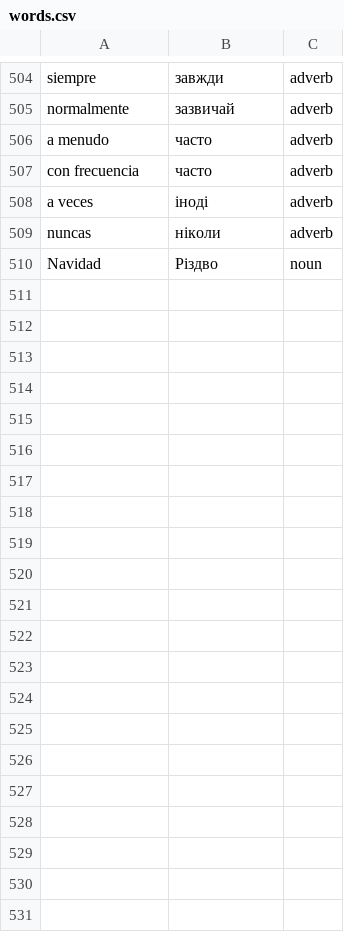
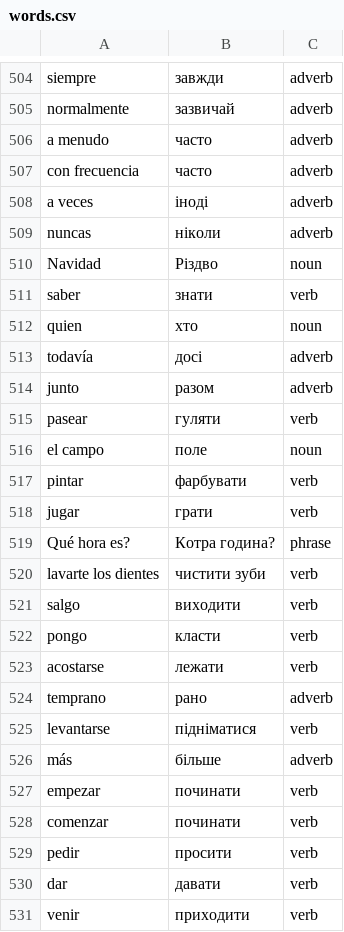
Before and after one commit to Alexander778/spanishquiz, a CSV file: words.csv, drawn as a sheet; only a part is shown, gaps mark what is left out.

Commit message:
update words

```diff
--- a/words.csv
+++ b/words.csv
@@ -510 +510,22 @@ nuncas,ніколи,adverb
 Navidad,Різдво,noun
+saber,знати,verb
+quien,хто,noun
+todavía,досі,adverb
+junto,разом,adverb
+pasear,гуляти,verb
+el campo,поле,noun
+pintar,фарбувати,verb
+jugar,грати,verb
+Qué hora es?,Котра година?,phrase
+lavarte los dientes,чистити зуби,verb
+salgo,виходити,verb
+pongo,класти,verb
+acostarse,лежати,verb
+temprano,рано,adverb
+levantarse,підніматися,verb
+más,більше,adverb
+empezar,починати,verb
+comenzar,починати,verb
+pedir,просити,verb
+dar,давати,verb
+venir,приходити,verb
```
Also changed, not shown: 1 other file.
